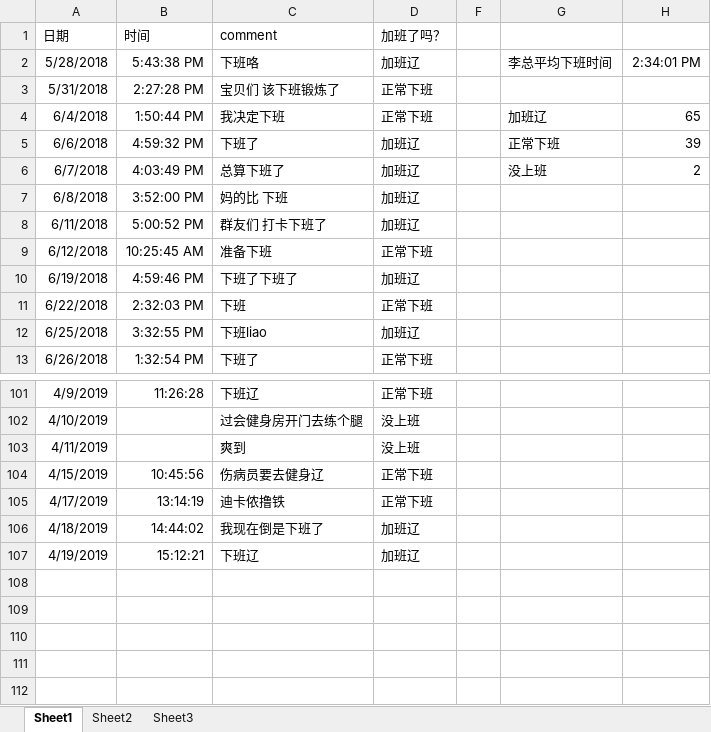
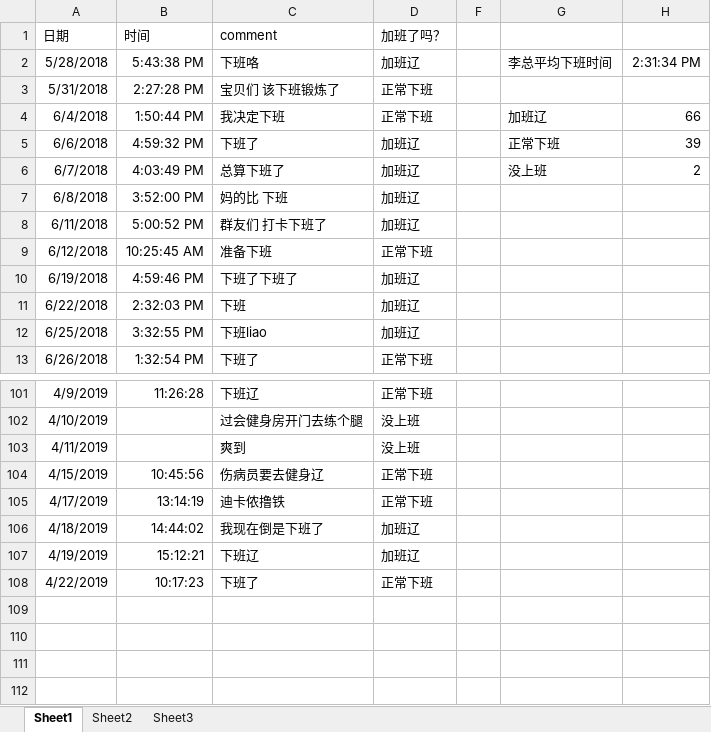
Before and after one commit to Gokou0213/Lyf0504, an Excel workbook: 李总下班日志.xlsx, sheet Sheet1, drawn as a sheet; only a part is shown, gaps mark what is left out; values as stored, in another font and other column widths than the file's, no borders; conditional formats not drawn; the diff names each change by its address in the sheet, - before the commit and + after, or states it on an @@ line.

Commit message:
Update 李总下班日志.xlsx

```diff
--- a/李总下班日志.xlsx (sheet Sheet1)
+++ b/李总下班日志.xlsx (sheet Sheet1)
-H2: 2:34:01 PM
+H2: 2:31:34 PM
-H4: 65
+H4: 66
-D11 (加班了吗？): 正常下班
+D11 (加班了吗？): 加班辽
-row 108: (empty)
+row 108: 4/22/2019 | 10:17:23 | 下班了 | 正常下班
```
